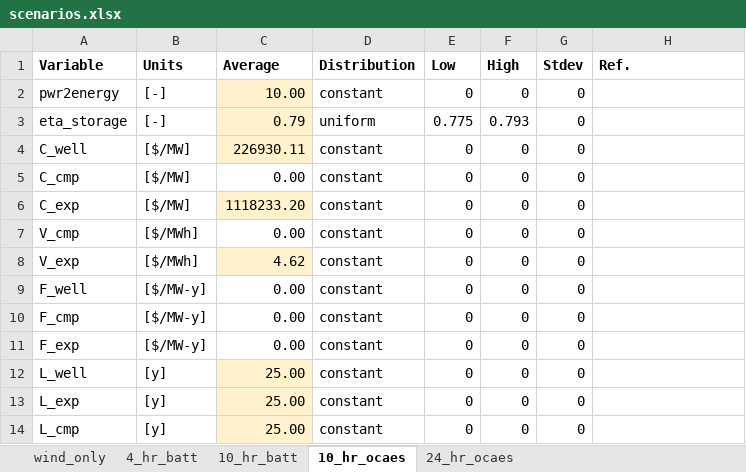
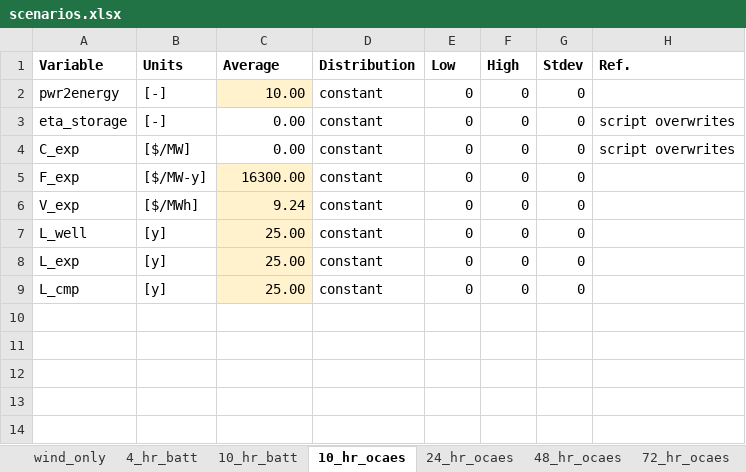
Before and after one commit to EnergyModels/OCAES, an Excel workbook: projects/virginia/capacity_sweep/scenarios.xlsx, sheet 10_hr_ocaes, drawn as a sheet; values as stored, in another font and other column widths than the file's, no borders; removed rows and columns are numbered as before the commit, all else as after; the diff names each change by its address in the sheet, - before the commit and + after, or states it on an @@ line.

```diff
--- a/projects/virginia/capacity_sweep/scenarios.xlsx (sheet 10_hr_ocaes)
+++ b/projects/virginia/capacity_sweep/scenarios.xlsx (sheet 10_hr_ocaes)
+sheet tab: 48_hr_ocaes
+sheet tab: 72_hr_ocaes
-C3 (Average): 0.79
+C3 (Average): 0.00
-C3 fill: #FFF2CC
+C3 fill: none
-D3 (Distribution): uniform
+D3 (Distribution): constant
-E3 (Low): 0.775
+E3 (Low): 0
-F3 (High): 0.793
+F3 (High): 0
-H3 (Ref.): (empty)
+H3 (Ref.): script overwrites
-row 4: C_well | [$/MW] | 226930.11 | constant | 0 | 0 | 0
-row 5: C_cmp | [$/MW] | 0.00 | constant | 0 | 0 | 0
-C4 (Average): 1118233.20
+C4 (Average): 0.00
-C4 fill: #FFF2CC
+C4 fill: none
-H4 (Ref.): (empty)
+H4 (Ref.): script overwrites
-A5 (Variable): V_cmp
+A5 (Variable): F_exp
-B5 (Units): [$/MWh]
+B5 (Units): [$/MW-y]
-C5 (Average): 0.00
+C5 (Average): 16300.00
-C5 fill: none
+C5 fill: #FFF2CC
-C6 (Average): 4.62
+C6 (Average): 9.24
-row 9: F_well | [$/MW-y] | 0.00 | constant | 0 | 0 | 0
-row 10: F_cmp | [$/MW-y] | 0.00 | constant | 0 | 0 | 0
-row 11: F_exp | [$/MW-y] | 0.00 | constant | 0 | 0 | 0
```
Also changed, not shown: sheet 24_hr_ocaes, sheet wind_only, sheet 4_hr_batt, sheet 10_hr_batt, other sheet tabs, 2 other files.
